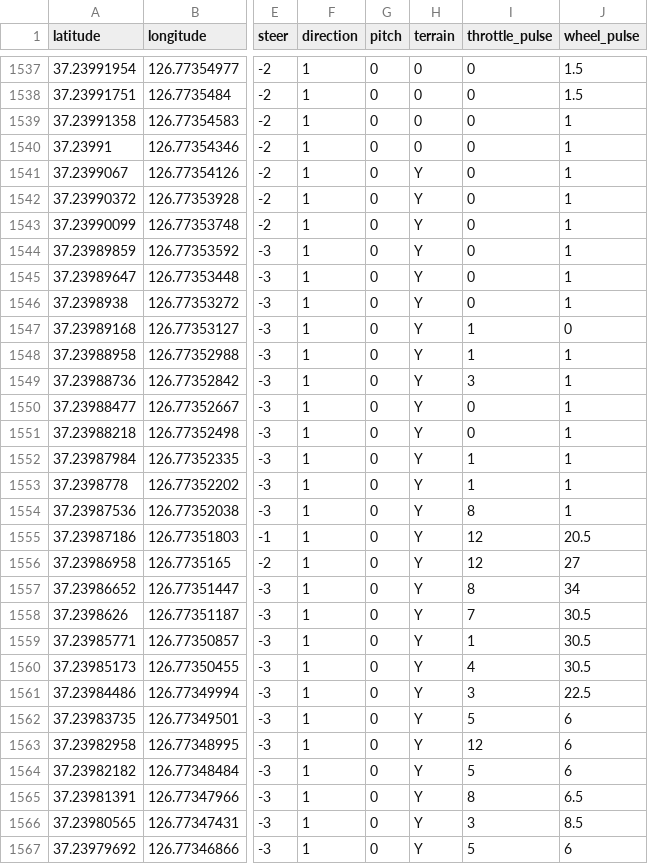
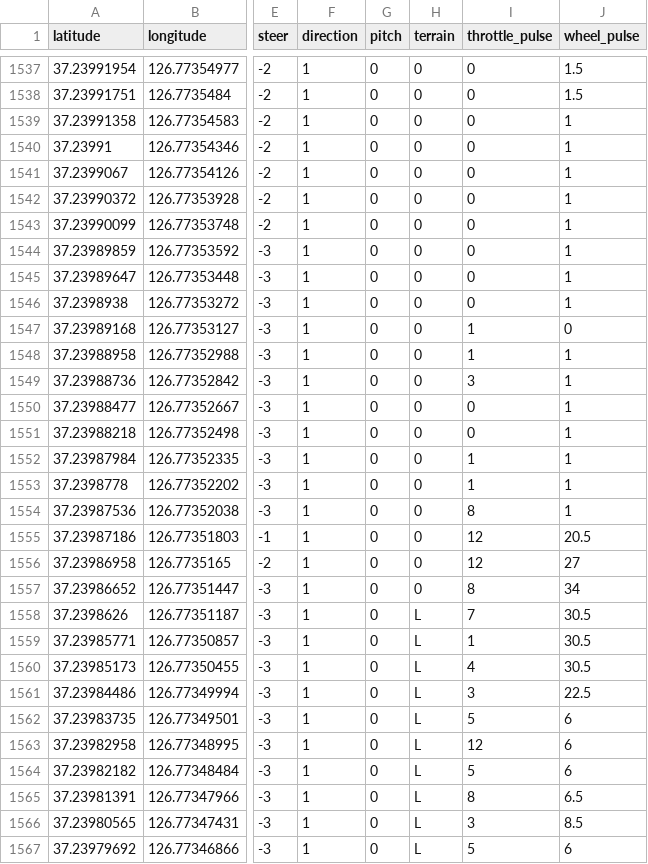
Before and after one commit to cheongbaek/gold, a CSV file: gold_ws/src/white2/gps_data/maincourse.csv, drawn as a sheet; only a part is shown, gaps mark what is left out; the diff covers the shown part only; the diff names each change by its address in the sheet, - before the commit and + after, or states it on an @@ line.

```diff
--- a/gold_ws/src/white2/gps_data/maincourse.csv
+++ b/gold_ws/src/white2/gps_data/maincourse.csv
-H1541:H1557 (terrain): Y
+H1541:H1557 (terrain): 0
-H1558:H1567 (terrain): Y
+H1558:H1567 (terrain): L
```
Also changed, not shown: 16 edited cells elsewhere in this file.
